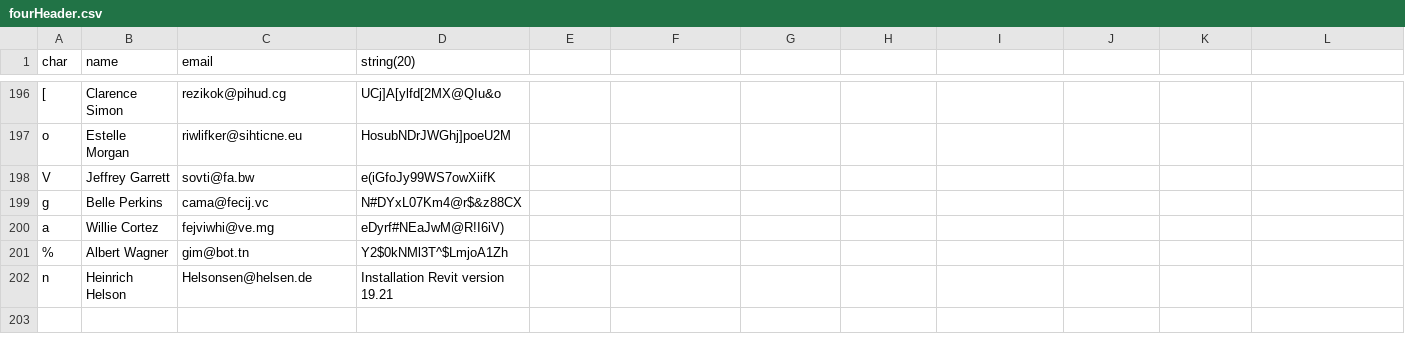
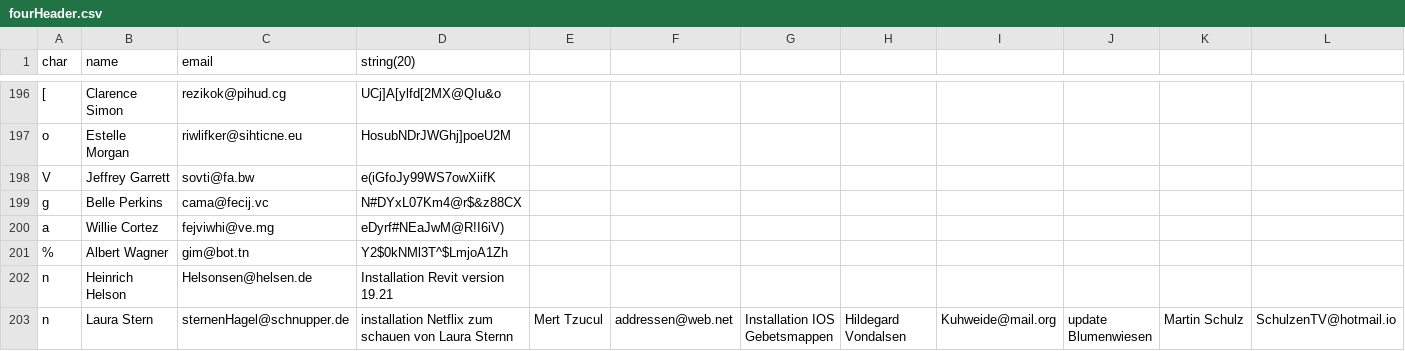
Before and after one commit to JoFyNi/Administration, a CSV file: src/main/db/fourHeader.csv, drawn as a sheet; only a part is shown, gaps mark what is left out; rows hold the shown columns only; the diff names each change by its address in the sheet, - before the commit and + after, or states it on an @@ line.

```diff
--- a/src/main/db/fourHeader.csv
+++ b/src/main/db/fourHeader.csv
+row 203: n | Laura Stern | sternenHagel@schnupper.de | installation Netflix zum schauen von Laura Sternn | Mert Tzucul | addressen@web.net | Installation IOS Gebetsmappen | Hildegard Vondalsen | Kuhweide@mail.org | update Blumenwiesen | Martin Schulz | SchulzenTV@hotmail.io
```
Also changed, not shown: 7 other files.
